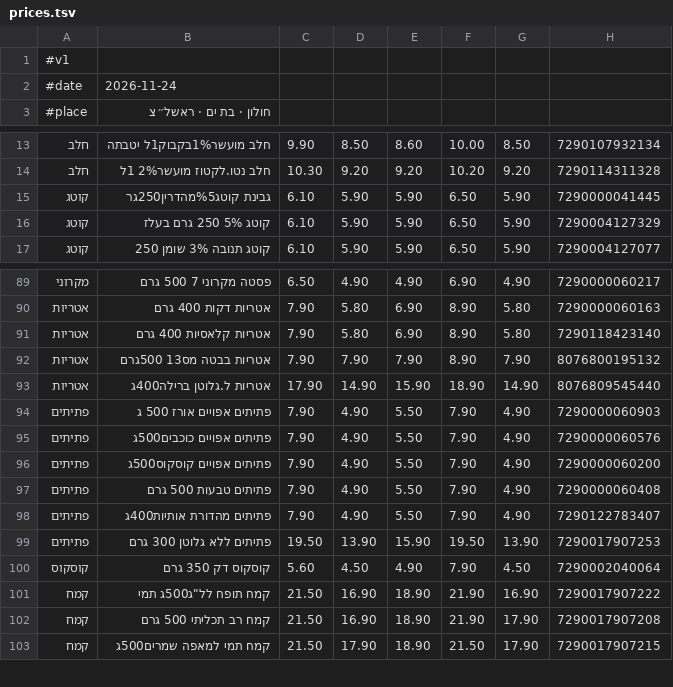
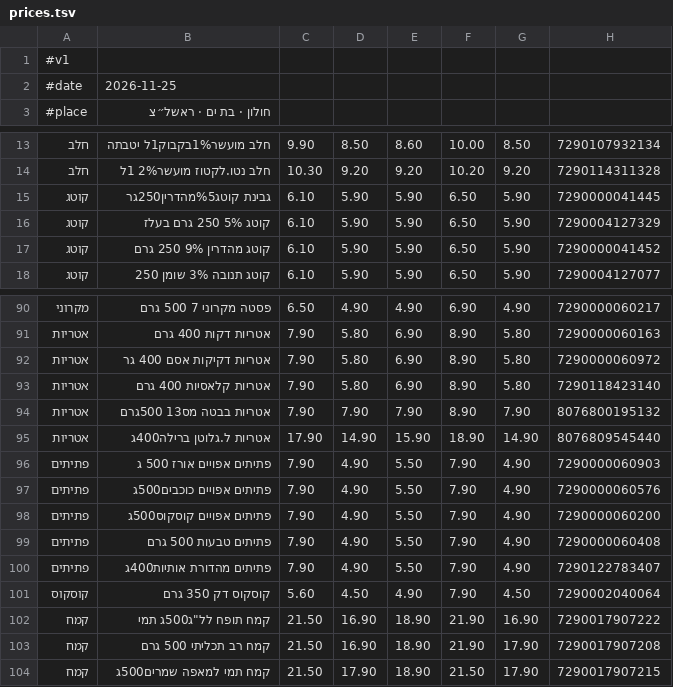
Before and after one commit to adirdebby-lgtm/price-test2, a TSV file: prices.tsv, drawn as a sheet; only a part is shown, gaps mark what is left out.

Commit message:
daily prices

```diff
--- a/prices.tsv
+++ b/prices.tsv
@@ -1,3 +1,3 @@
 #v1
-#date	2026-11-24
+#date	2026-11-25
 #place	חולון · בת ים · ראשל״צ
@@ -16,2 +16,3 @@
 קוטג	קוטג 5% 250 גרם בעלז	6.10	5.90	5.90	6.50	5.90	7290004127329
+קוטג	קוטג מהדרין 9% 250 גרם	6.10	5.90	5.90	6.50	5.90	7290000041452
 קוטג	קוטג תנובה 3% שומן 250	6.10	5.90	5.90	6.50	5.90	7290004127077
@@ -90,2 +91,3 @@
 אטריות	אטריות דקות 400 גרם	7.90	5.80	6.90	8.90	5.80	7290000060163
+אטריות	אטריות דקיקות אסם 400 גר	7.90	5.80	6.90	8.90	5.80	7290000060972
 אטריות	אטריות קלאסיות 400 גרם	7.90	5.80	6.90	8.90	5.80	7290118423140
@@ -98,3 +100,2 @@
 פתיתים	פתיתים מהדורת אותיות400ג	7.90	4.90	5.50	7.90	4.90	7290122783407
-פתיתים	פתיתים ללא גלוטן 300 גרם	19.50	13.90	15.90	19.50	13.90	7290017907253
 קוסקוס	קוסקוס דק 350 גרם	5.60	4.50	4.90	7.90	4.50	7290002040064
```
